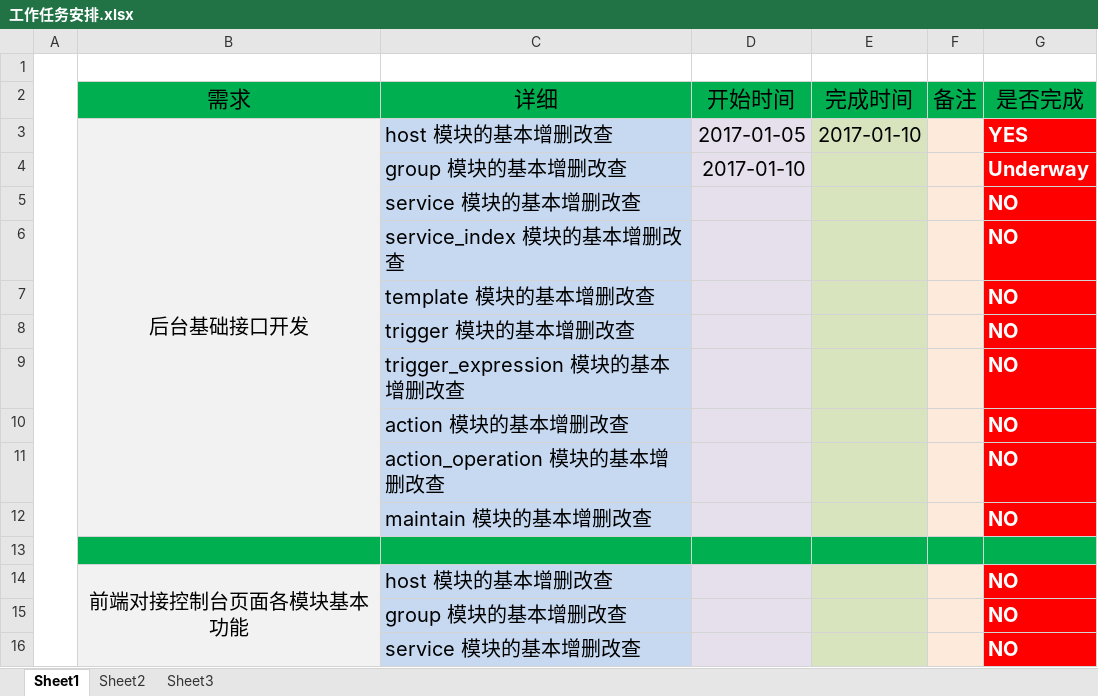
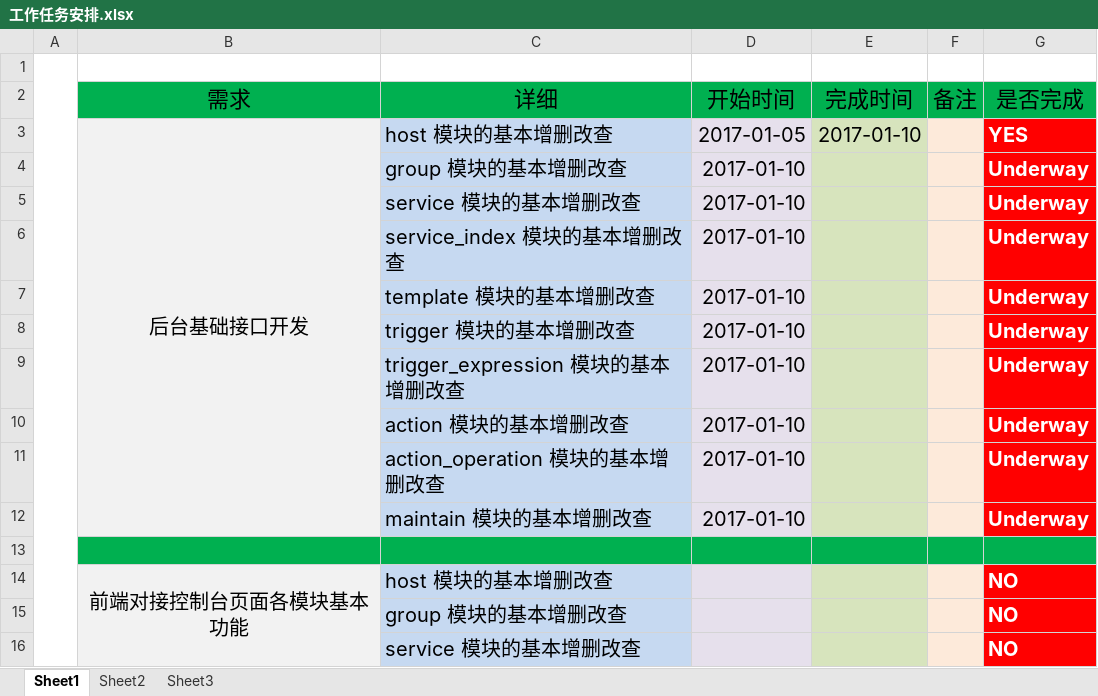
Before and after one commit to Demon-HY/monitor-history, an Excel workbook: docs/工作任务安排.xlsx, sheet Sheet1, drawn as a sheet; only a part is shown; values as stored, in another font and other column widths than the file's, no borders; removed rows and columns are numbered as before the commit, all else as after; the diff names each change by its address in the sheet, - before the commit and + after, or states it on an @@ line.

Commit message:
添加了host,group,action,maintain四个模块的数据库操作方法

```diff
--- a/docs/工作任务安排.xlsx (sheet Sheet1)
+++ b/docs/工作任务安排.xlsx (sheet Sheet1)
-row 5:  |  | service 模块的基本增删改查 |  |  |  | NO
-row 6:  |  | service_index 模块的基本增删改查 |  |  |  | NO
-row 7:  |  | template 模块的基本增删改查 |  |  |  | NO
-row 8:  |  | trigger 模块的基本增删改查 |  |  |  | NO
-row 9:  |  | trigger_expression 模块的基本增删改查 |  |  |  | NO
-row 10:  |  | action 模块的基本增删改查 |  |  |  | NO
-row 11:  |  | action_operation 模块的基本增删改查 |  |  |  | NO
-row 12:  |  | maintain 模块的基本增删改查 |  |  |  | NO
+row 5:  |  | service 模块的基本增删改查 | 2017-01-10 |  |  | Underway
+row 6:  |  | service_index 模块的基本增删改查 | 2017-01-10 |  |  | Underway
+row 7:  |  | template 模块的基本增删改查 | 2017-01-10 |  |  | Underway
+row 8:  |  | trigger 模块的基本增删改查 | 2017-01-10 |  |  | Underway
+row 9:  |  | trigger_expression 模块的基本增删改查 | 2017-01-10 |  |  | Underway
+row 10:  |  | action 模块的基本增删改查 | 2017-01-10 |  |  | Underway
+row 11:  |  | action_operation 模块的基本增删改查 | 2017-01-10 |  |  | Underway
+row 12:  |  | maintain 模块的基本增删改查 | 2017-01-10 |  |  | Underway
```
Also changed, not shown: 16 other files.
